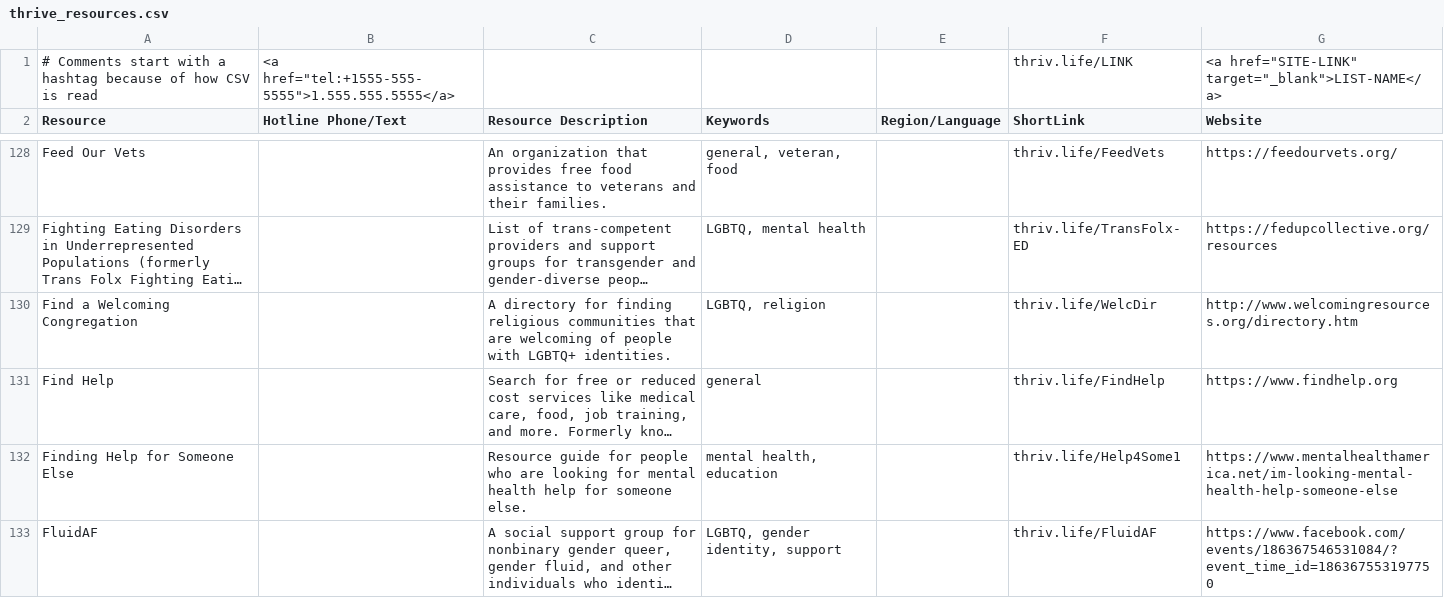
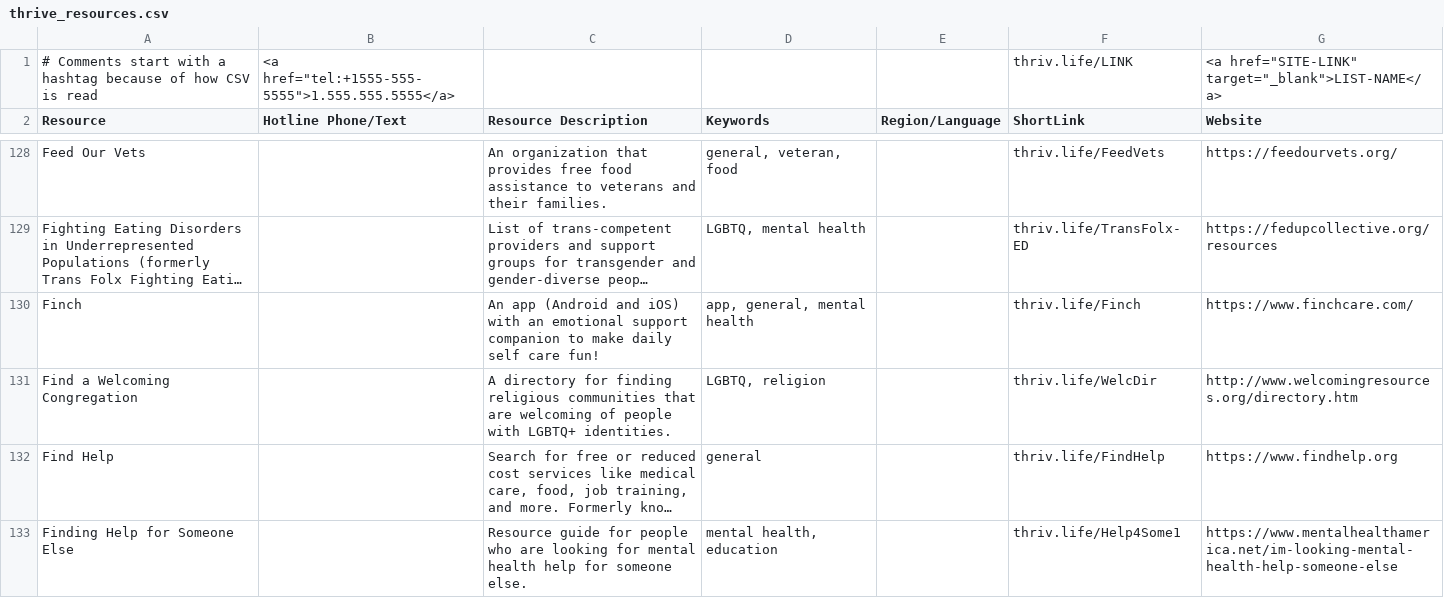
Before and after one commit to ThriveLifeline/thrive-lifeline, a CSV file: _site/thrive_resources.csv, drawn as a sheet; only a part is shown, gaps mark what is left out; the shorter side is filled out with more unchanged rows; long unchanged cells end in …; the diff covers the shown part only; the diff names each change by its address in the sheet, - before the commit and + after, or states it on an @@ line.

```diff
--- a/_site/thrive_resources.csv
+++ b/_site/thrive_resources.csv
+row 130: Finch |  | An app (Android and iOS) with an emotional support companion to make daily self care fun! | app, general, mental health |  | thriv.life/Finch | https://www.finchcare.com/
```
Also changed, not shown: 8 added rows and 8 edited cells elsewhere in this file, _site/regional_resources.csv, regional_resources.csv, 4 other files.
